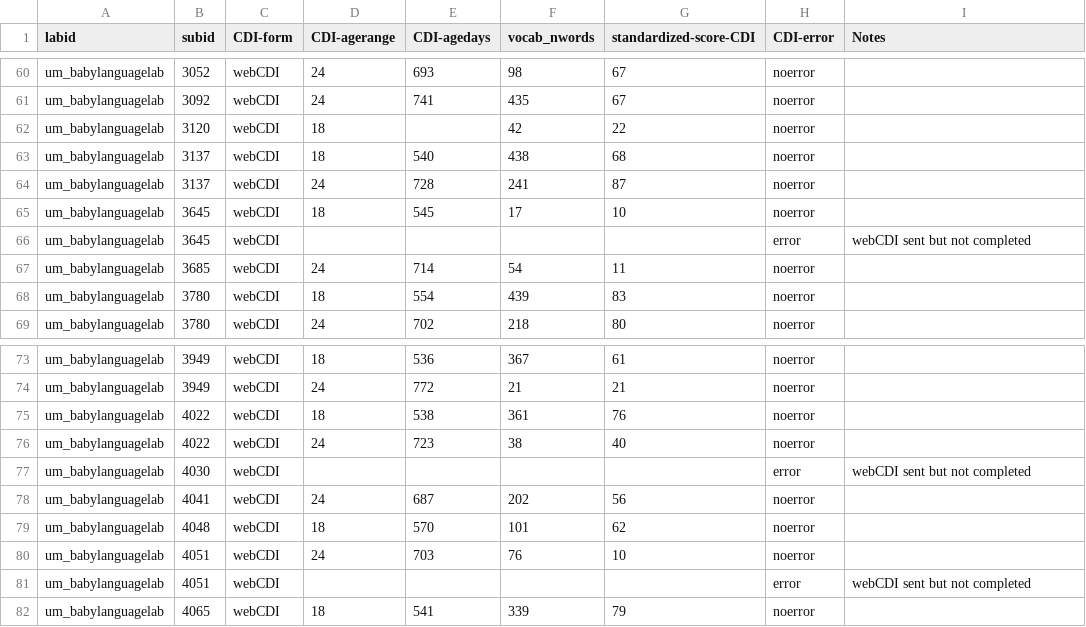
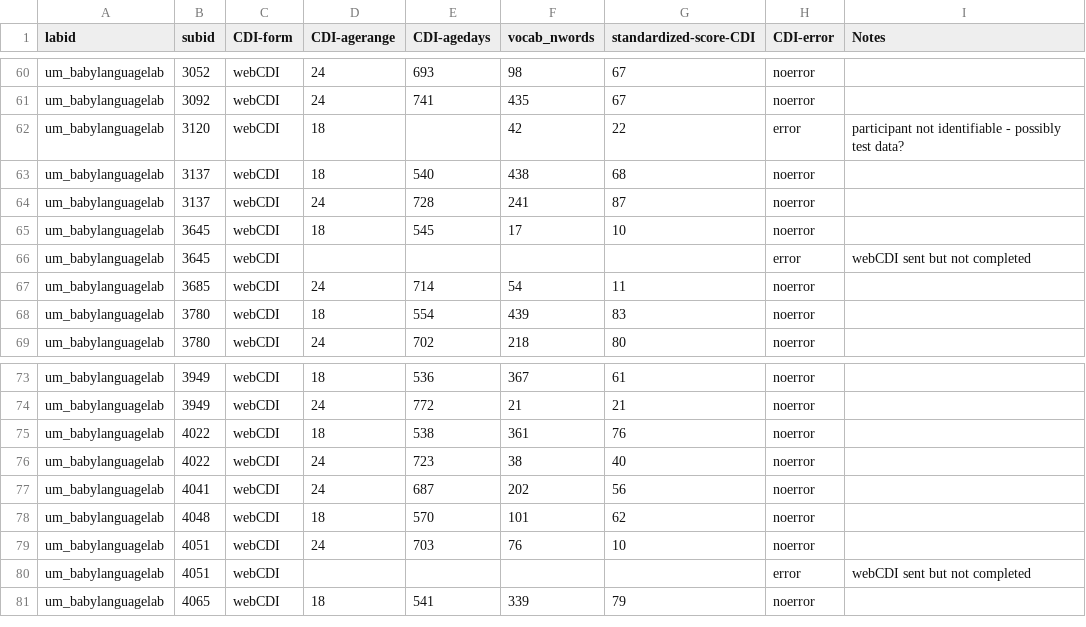
Before and after one commit to manybabies/mb1-cdi-followup, a TSV file: data/cdi_raw/um_babylanguagelab.tsv, drawn as a sheet; only a part is shown, gaps mark what is left out.

```diff
--- a/data/cdi_raw/um_babylanguagelab.tsv
+++ b/data/cdi_raw/um_babylanguagelab.tsv
@@ -61,3 +61,3 @@ um_babylanguagelab	3052	webCDI	24	693	98	67	noerror
 um_babylanguagelab	3092	webCDI	24	741	435	67	noerror	
-um_babylanguagelab	3120	webCDI	18		42	22	noerror	
+um_babylanguagelab	3120	webCDI	18		42	22	error	participant not identifiable - possibly test data?
 um_babylanguagelab	3137	webCDI	18	540	438	68	noerror	
@@ -76,3 +76,2 @@ um_babylanguagelab	4022	webCDI	18	538	361	76	noerror
 um_babylanguagelab	4022	webCDI	24	723	38	40	noerror	
-um_babylanguagelab	4030	webCDI					error	webCDI sent but not completed
 um_babylanguagelab	4041	webCDI	24	687	202	56	noerror	
```
Also changed, not shown: data/00_unprocessed_cdi_merged.csv, data/cdi_raw/babylab-vuw.tsv, 11 other files.
